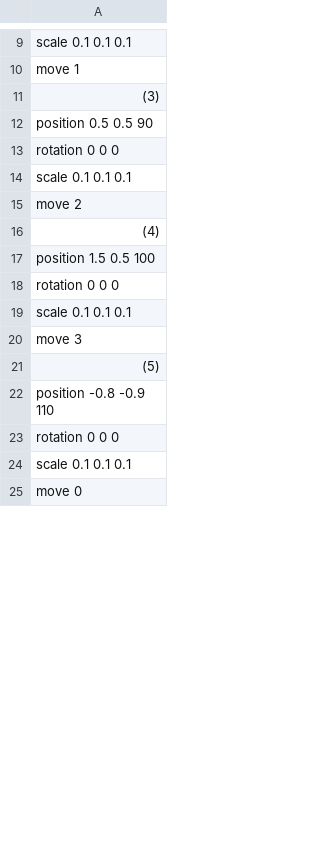
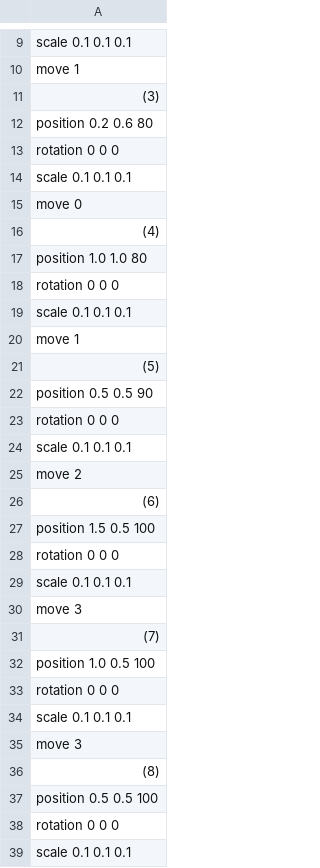
Before and after one commit to watanaberaiki/mygame, a CSV file: Resources/csv/enemy.csv, drawn as a sheet; only a part is shown, gaps mark what is left out; the shorter side is filled out with more unchanged rows; the diff covers the shown part only.

```diff
--- a/Resources/csv/enemy.csv
+++ b/Resources/csv/enemy.csv
@@ -11,2 +11,12 @@ move 1
 (3)
+position 0.2 0.6 80
+rotation 0 0 0
+scale 0.1 0.1 0.1
+move 0
+(4)
+position 1.0 1.0 80
+rotation 0 0 0
+scale 0.1 0.1 0.1
+move 1
+(5)
 position 0.5 0.5 90
@@ -15,3 +25,3 @@ scale 0.1 0.1 0.1
 move 2
-(4)
+(6)
 position 1.5 0.5 100
@@ -20,2 +30,10 @@ scale 0.1 0.1 0.1
 move 3
-(5)
+(7)
+position 1.0 0.5 100
+rotation 0 0 0
+scale 0.1 0.1 0.1
+move 3
+(8)
+position 0.5 0.5 100
+rotation 0 0 0
+scale 0.1 0.1 0.1
```
Also changed, not shown: 32 added rows and 6 edited cells elsewhere in this file, 8 other files.
